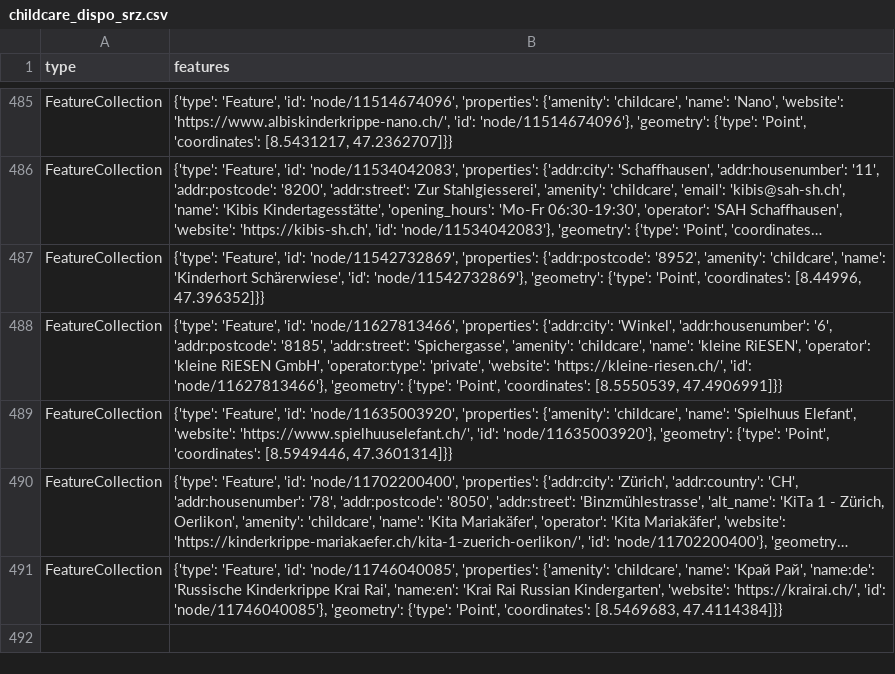
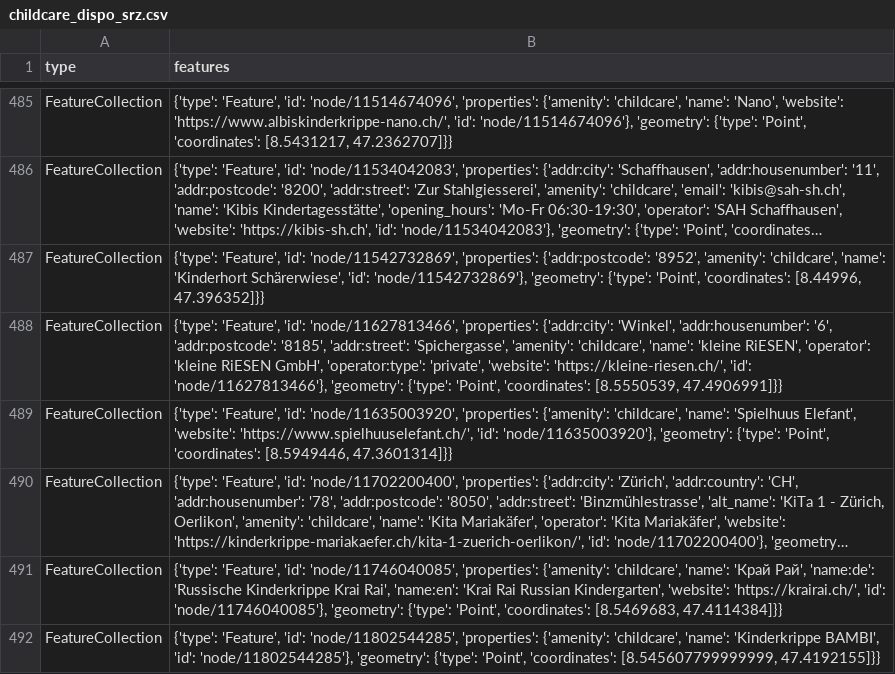
Before and after one commit to OpenBracketsCH/rescue-data, a CSV file: data/csv/childcare/childcare_dispo_srz.csv, drawn as a sheet; only a part is shown, gaps mark what is left out; long unchanged cells end in …; the diff names each change by its address in the sheet, - before the commit and + after, or states it on an @@ line.

```diff
--- a/data/csv/childcare/childcare_dispo_srz.csv
+++ b/data/csv/childcare/childcare_dispo_srz.csv
+row 492: FeatureCollection | {'type': 'Feature', 'id': 'node/11802544285', 'properties': {'amenity': 'childcare', 'name': 'Kinderkrippe BAMBI', 'id': 'node/11802544285'}, 'geometry': {'type': 'Point', 'coordinates': [8.545607799999999, 47.4192155]}}
```
Also changed, not shown: data/csv/childcare/childcare_kt_zh.csv, data/csv/facilities/hospital/hospital_switzerland.csv, 11 other files.
